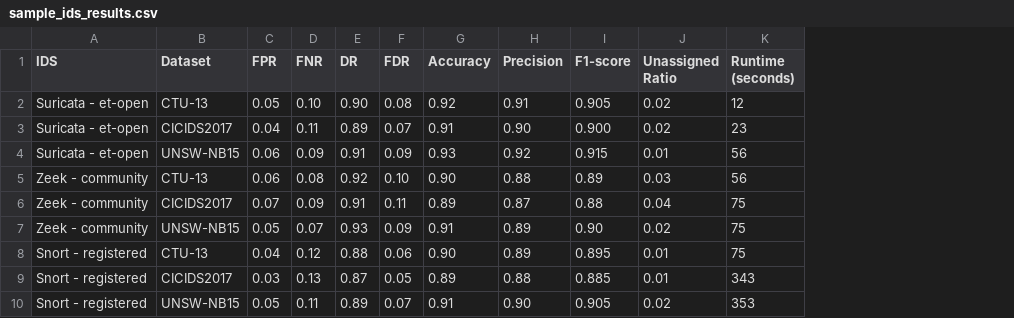
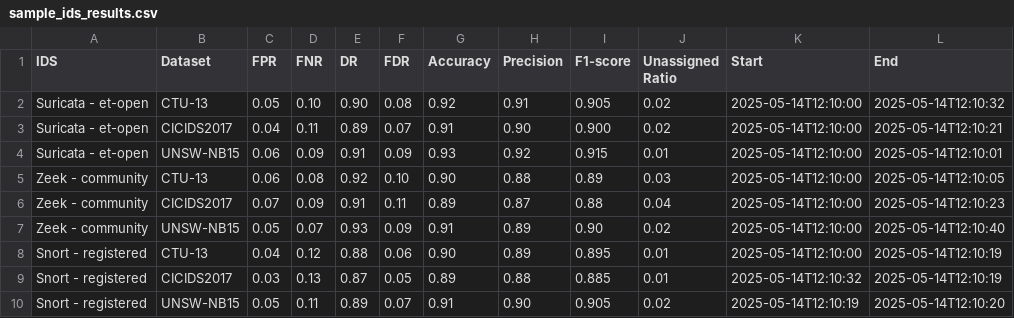
Before and after one commit to maldwg/BICEP, a CSV file: evaluation/data_visualization/benchmarking_results/sample_ids_results.csv, drawn as a sheet; removed rows and columns are numbered as before the commit, all else as after; the diff names each change by its address in the sheet, - before the commit and + after, or states it on an @@ line.

```diff
--- a/evaluation/data_visualization/benchmarking_results/sample_ids_results.csv
+++ b/evaluation/data_visualization/benchmarking_results/sample_ids_results.csv
-column K (Runtime (seconds)), rows 2-10: 12 | 23 | 56 | 56 | 75 | 75 | 75 | 343 | 353
+column K (Start), rows 2-10: 2025-05-14T12:10:00 | 2025-05-14T12:10:00 | 2025-05-14T12:10:00 | 2025-05-14T12:10:00 | 2025-05-14T12:10:00 | 2025-05-14T12:10:00 | 2025-05-14T12:10:00 | 2025-05-14T12:10:32 | 2025-05-14T12:10:19
+column L (End), rows 2-10: 2025-05-14T12:10:32 | 2025-05-14T12:10:21 | 2025-05-14T12:10:01 | 2025-05-14T12:10:05 | 2025-05-14T12:10:23 | 2025-05-14T12:10:40 | 2025-05-14T12:10:19 | 2025-05-14T12:10:19 | 2025-05-14T12:10:20
```
Also changed, not shown: evaluation/data_visualization/benchmarking_results/ids_results_template_full_datasets.csv, evaluation/data_visualization/benchmarking_results/ids_results_template_partial_datasets.csv, 2 other files.
